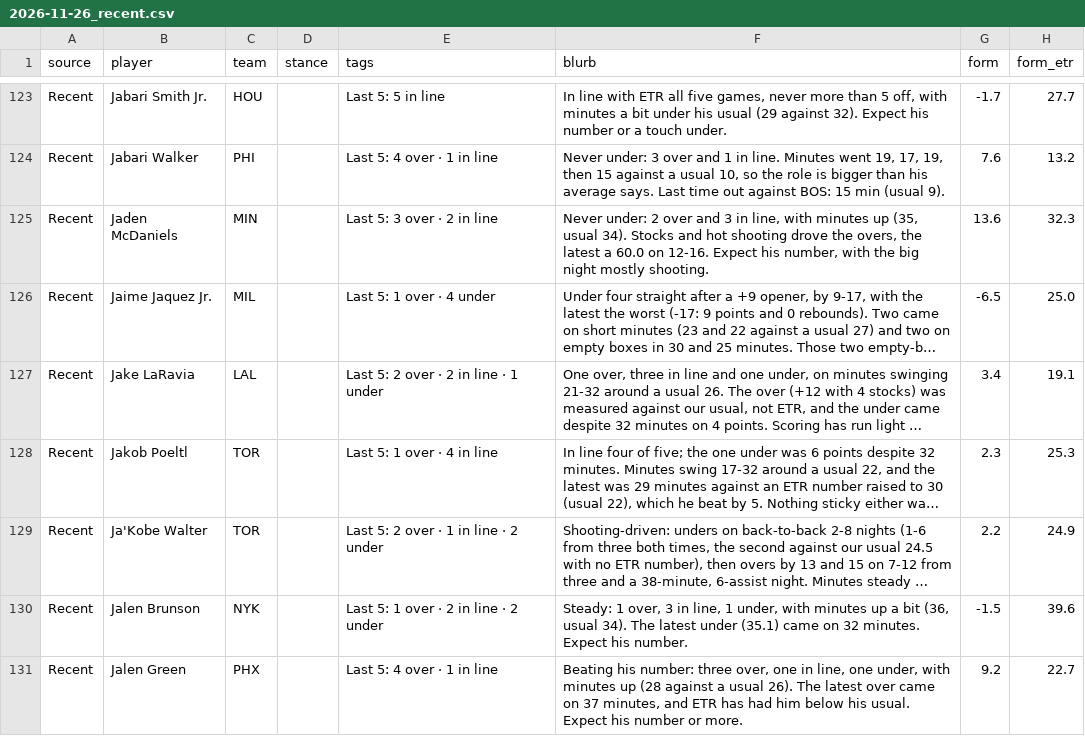
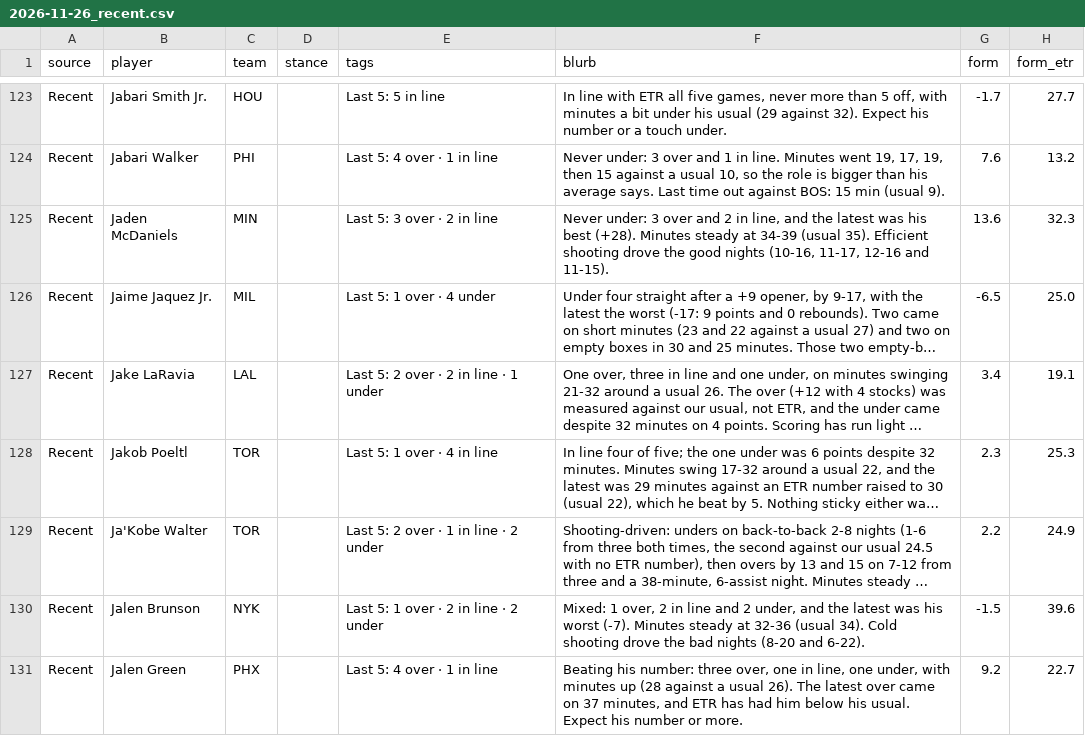
Before and after one commit to JonBoyBeats/br_rankings, a CSV file: analysis/nba/takes/2026-11-26_recent.csv, drawn as a sheet; only a part is shown, gaps mark what is left out; long unchanged cells end in …; the diff covers the shown part only; the diff names each change by its address in the sheet, - before the commit and + after, or states it on an @@ line.

```diff
--- a/analysis/nba/takes/2026-11-26_recent.csv
+++ b/analysis/nba/takes/2026-11-26_recent.csv
-F125 (blurb): Never under: 2 over and 3 in line, with minutes up (35, usual 34). Stocks and hot shooting drove the overs, the latest a 60.0 on 12-16. Expect his number, with the big night mostly shooting.
+F125 (blurb): Never under: 3 over and 2 in line, and the latest was his best (+28). Minutes steady at 34-39 (usual 35). Efficient shooting drove the good nights (10-16, 11-17, 12-16 and 11-15).
-F130 (blurb): Steady: 1 over, 3 in line, 1 under, with minutes up a bit (36, usual 34). The latest under (35.1) came on 32 minutes. Expect his number.
+F130 (blurb): Mixed: 1 over, 2 in line and 2 under, and the latest was his worst (-7). Minutes steady at 32-36 (usual 34). Cold shooting drove the bad nights (8-20 and 6-22).
```
Also changed, not shown: 41 edited cells elsewhere in this file, 1 other file.
